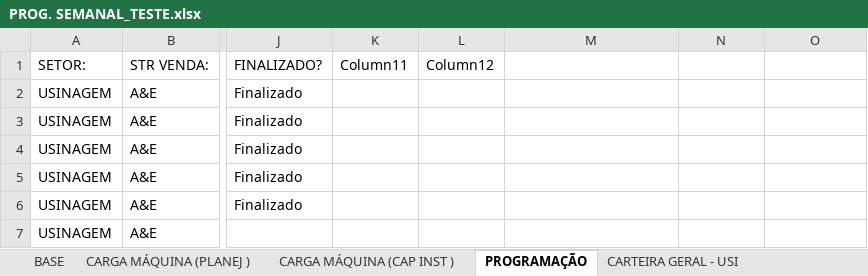
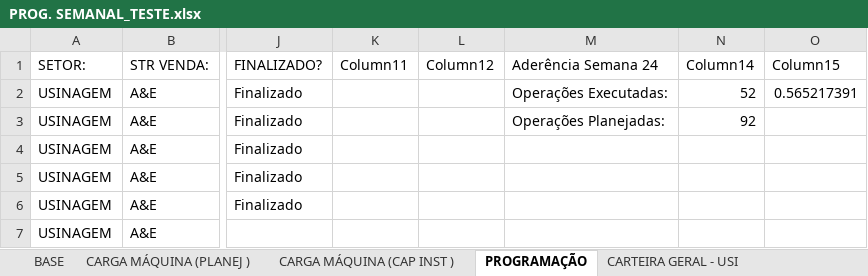
Before and after one commit to gilmarcosta2812200-hash/Progr_MECAL.html, an Excel workbook: PROG. SEMANAL_TESTE.xlsx, sheet PROGRAMAÇÃO, drawn as a sheet; only a part is shown, gaps mark what is left out; values as stored, in another font and other column widths than the file's, no borders; table styles not drawn; the diff names each change by its address in the sheet, - before the commit and + after, or states it on an @@ line.

Commit message:
Add files via upload

```diff
--- a/PROG. SEMANAL_TESTE.xlsx (sheet PROGRAMAÇÃO)
+++ b/PROG. SEMANAL_TESTE.xlsx (sheet PROGRAMAÇÃO)
-M1: (empty)
+M1: Aderência Semana 24
-N1: (empty)
+N1: Column14
-O1: (empty)
+O1: Column15
-M2 (Aderência Semana 24): (empty)
+M2 (Aderência Semana 24): Operações Executadas:
-N2 (Column14): (empty)
+N2 (Column14): 52
-O2 (Column15): (empty)
+O2 (Column15): 0.565217391
-M3 (Aderência Semana 24): (empty)
+M3 (Aderência Semana 24): Operações Planejadas:
-N3 (Column14): (empty)
+N3 (Column14): 92
```
